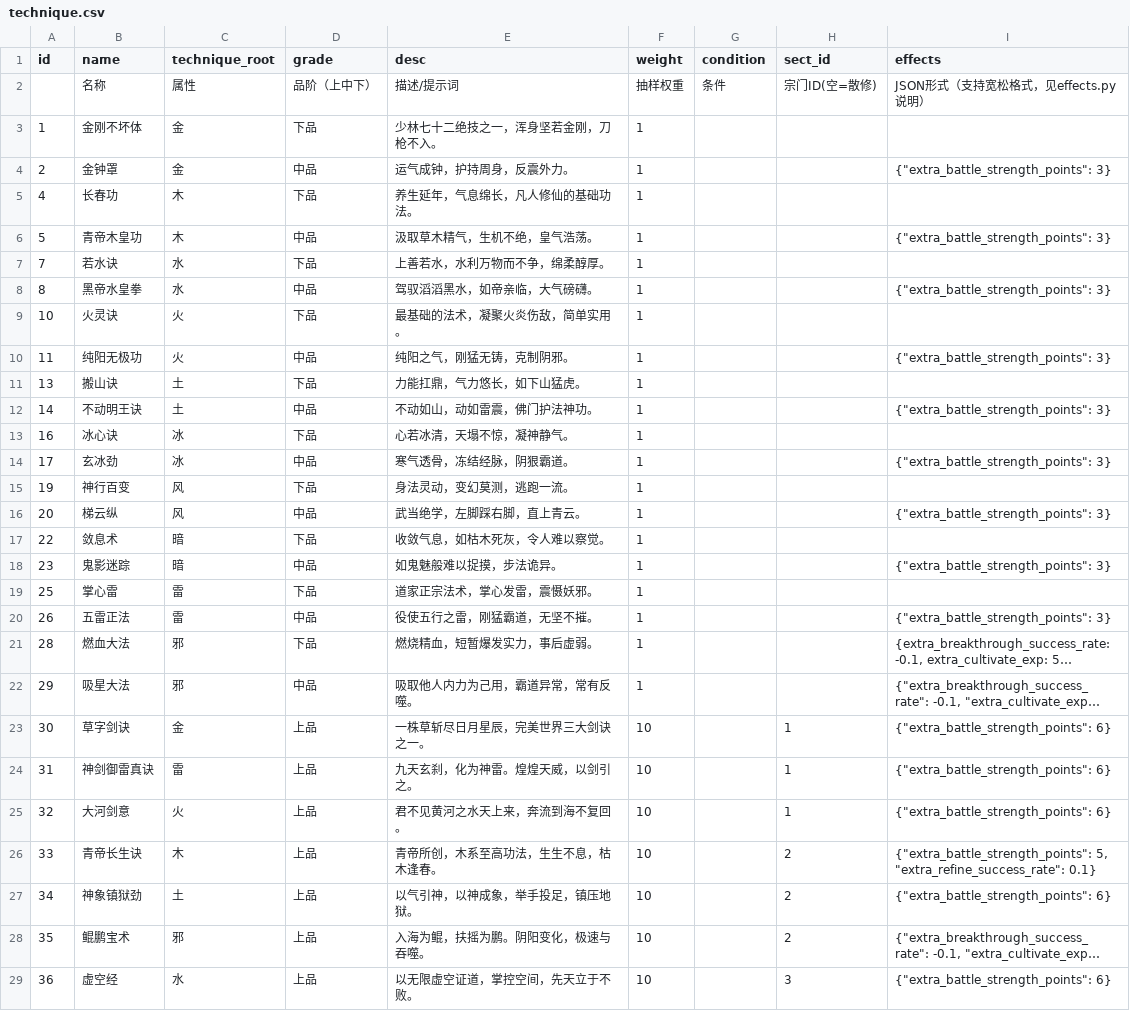
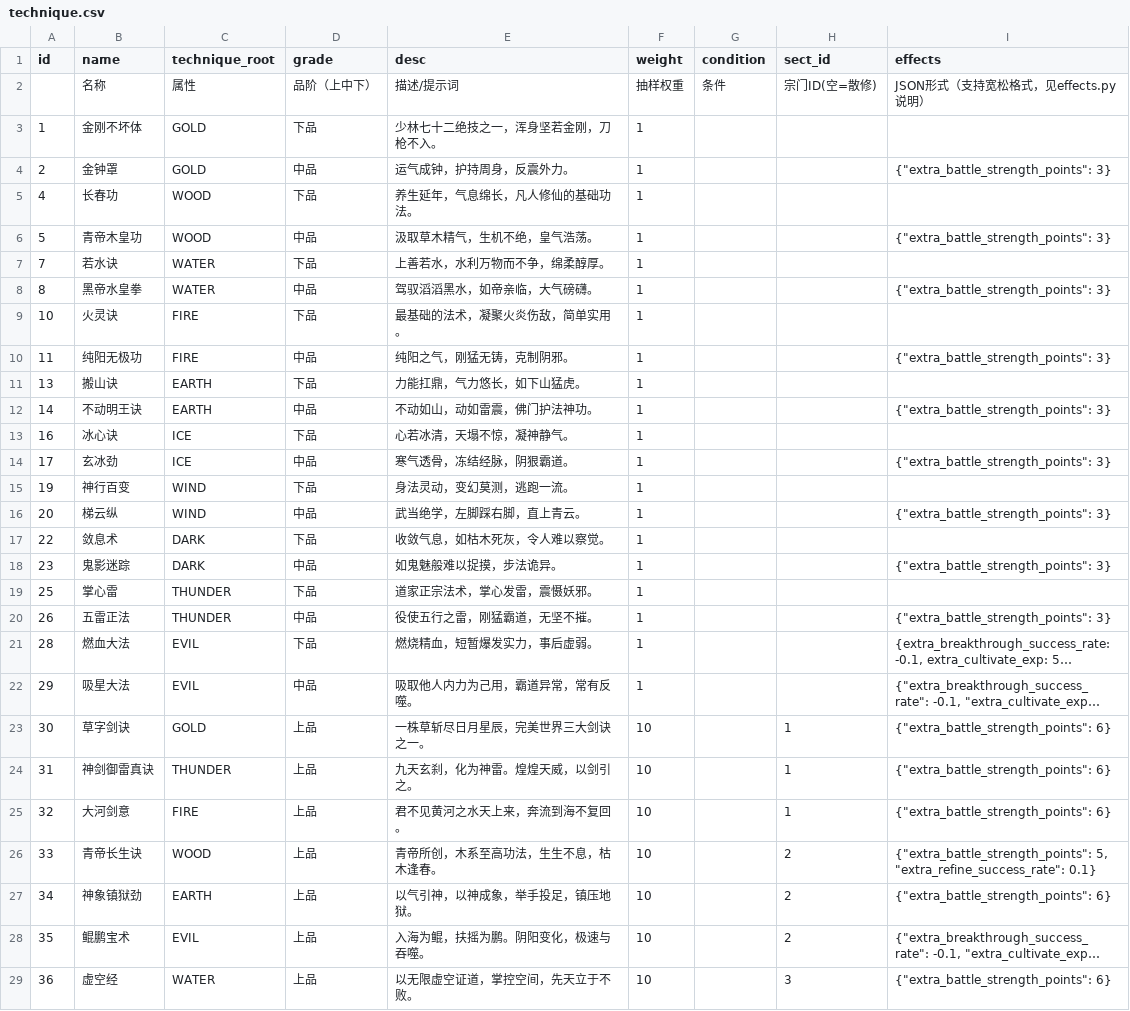
Before and after one commit to 4thfever/cultivation-world-simulator, a CSV file: static/locales/zh-CN/game_configs/technique.csv, drawn as a sheet; only a part is shown; long unchanged cells end in …; the diff covers the shown part only; the diff names each change by its address in the sheet, - before the commit and + after, or states it on an @@ line.

```diff
--- a/static/locales/zh-CN/game_configs/technique.csv
+++ b/static/locales/zh-CN/game_configs/technique.csv
-C3:C4 (technique_root): 金
+C3:C4 (technique_root): GOLD
-C5:C6 (technique_root): 木
+C5:C6 (technique_root): WOOD
-C7:C8 (technique_root): 水
+C7:C8 (technique_root): WATER
-C9:C10 (technique_root): 火
+C9:C10 (technique_root): FIRE
-C11:C12 (technique_root): 土
+C11:C12 (technique_root): EARTH
-C13:C14 (technique_root): 冰
+C13:C14 (technique_root): ICE
-C15:C16 (technique_root): 风
+C15:C16 (technique_root): WIND
-C17:C18 (technique_root): 暗
+C17:C18 (technique_root): DARK
-C19:C20 (technique_root): 雷
+C19:C20 (technique_root): THUNDER
-C21:C22 (technique_root): 邪
+C21:C22 (technique_root): EVIL
-C23 (technique_root): 金
+C23 (technique_root): GOLD
-C24 (technique_root): 雷
+C24 (technique_root): THUNDER
-C25 (technique_root): 火
+C25 (technique_root): FIRE
-C26 (technique_root): 木
+C26 (technique_root): WOOD
-C27 (technique_root): 土
+C27 (technique_root): EARTH
-C28 (technique_root): 邪
+C28 (technique_root): EVIL
-C29 (technique_root): 水
+C29 (technique_root): WATER
```
Also changed, not shown: 20 edited cells elsewhere in this file, docs/glossary.csv, static/locales/en-US/game_configs/root.csv, 6 other files.
